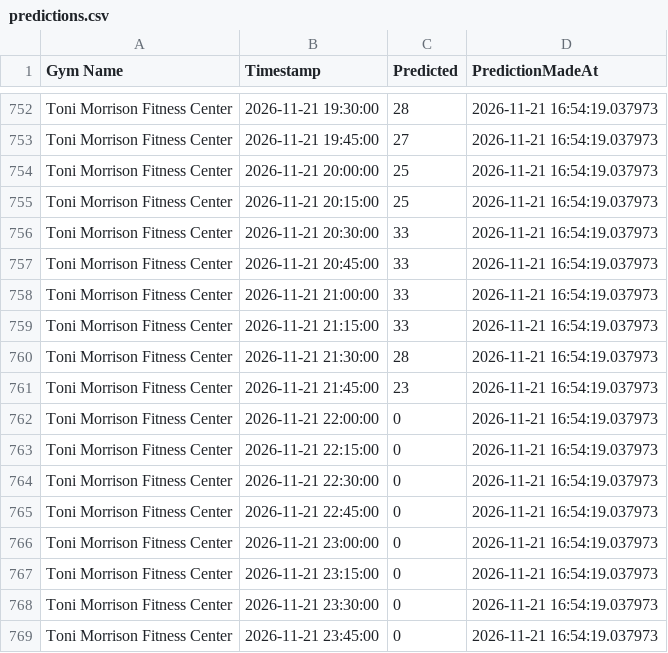
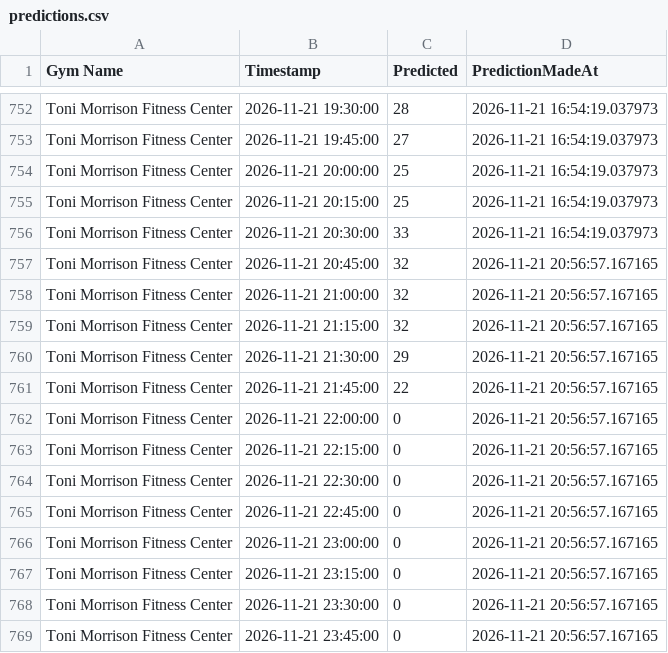
Before and after one commit to zainbilalh/cornell-gym-predictions, a CSV file: predictions.csv, drawn as a sheet; only a part is shown, gaps mark what is left out; the diff covers the shown part only.

```diff
--- a/predictions.csv
+++ b/predictions.csv
@@ -756,14 +756,14 @@ Toni Morrison Fitness Center,2026-11-21 20:15:00,25,2026-11-21 16:54:19.037973
 Toni Morrison Fitness Center,2026-11-21 20:30:00,33,2026-11-21 16:54:19.037973
-Toni Morrison Fitness Center,2026-11-21 20:45:00,33,2026-11-21 16:54:19.037973
-Toni Morrison Fitness Center,2026-11-21 21:00:00,33,2026-11-21 16:54:19.037973
-Toni Morrison Fitness Center,2026-11-21 21:15:00,33,2026-11-21 16:54:19.037973
-Toni Morrison Fitness Center,2026-11-21 21:30:00,28,2026-11-21 16:54:19.037973
-Toni Morrison Fitness Center,2026-11-21 21:45:00,23,2026-11-21 16:54:19.037973
-Toni Morrison Fitness Center,2026-11-21 22:00:00,0,2026-11-21 16:54:19.037973
-Toni Morrison Fitness Center,2026-11-21 22:15:00,0,2026-11-21 16:54:19.037973
-Toni Morrison Fitness Center,2026-11-21 22:30:00,0,2026-11-21 16:54:19.037973
-Toni Morrison Fitness Center,2026-11-21 22:45:00,0,2026-11-21 16:54:19.037973
-Toni Morrison Fitness Center,2026-11-21 23:00:00,0,2026-11-21 16:54:19.037973
-Toni Morrison Fitness Center,2026-11-21 23:15:00,0,2026-11-21 16:54:19.037973
-Toni Morrison Fitness Center,2026-11-21 23:30:00,0,2026-11-21 16:54:19.037973
-Toni Morrison Fitness Center,2026-11-21 23:45:00,0,2026-11-21 16:54:19.037973
+Toni Morrison Fitness Center,2026-11-21 20:45:00,32,2026-11-21 20:56:57.167165
+Toni Morrison Fitness Center,2026-11-21 21:00:00,32,2026-11-21 20:56:57.167165
+Toni Morrison Fitness Center,2026-11-21 21:15:00,32,2026-11-21 20:56:57.167165
+Toni Morrison Fitness Center,2026-11-21 21:30:00,29,2026-11-21 20:56:57.167165
+Toni Morrison Fitness Center,2026-11-21 21:45:00,22,2026-11-21 20:56:57.167165
+Toni Morrison Fitness Center,2026-11-21 22:00:00,0,2026-11-21 20:56:57.167165
+Toni Morrison Fitness Center,2026-11-21 22:15:00,0,2026-11-21 20:56:57.167165
+Toni Morrison Fitness Center,2026-11-21 22:30:00,0,2026-11-21 20:56:57.167165
+Toni Morrison Fitness Center,2026-11-21 22:45:00,0,2026-11-21 20:56:57.167165
+Toni Morrison Fitness Center,2026-11-21 23:00:00,0,2026-11-21 20:56:57.167165
+Toni Morrison Fitness Center,2026-11-21 23:15:00,0,2026-11-21 20:56:57.167165
+Toni Morrison Fitness Center,2026-11-21 23:30:00,0,2026-11-21 20:56:57.167165
+Toni Morrison Fitness Center,2026-11-21 23:45:00,0,2026-11-21 20:56:57.167165
```
Also changed, not shown: 68 edited cells elsewhere in this file.
